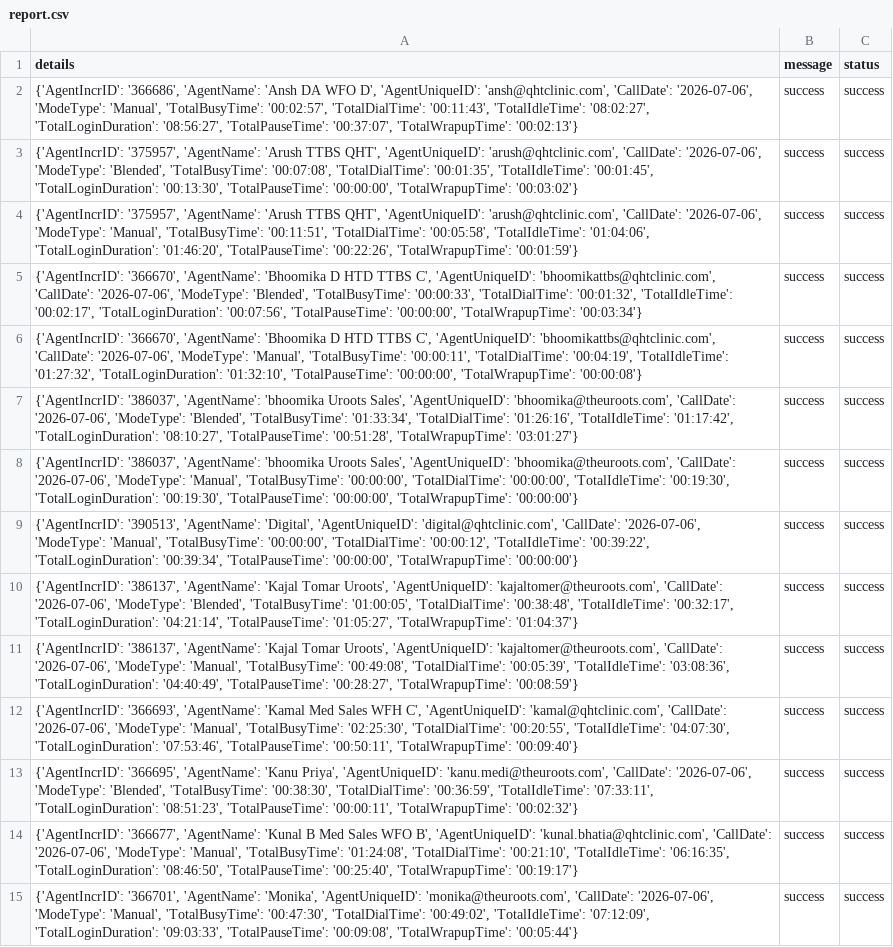
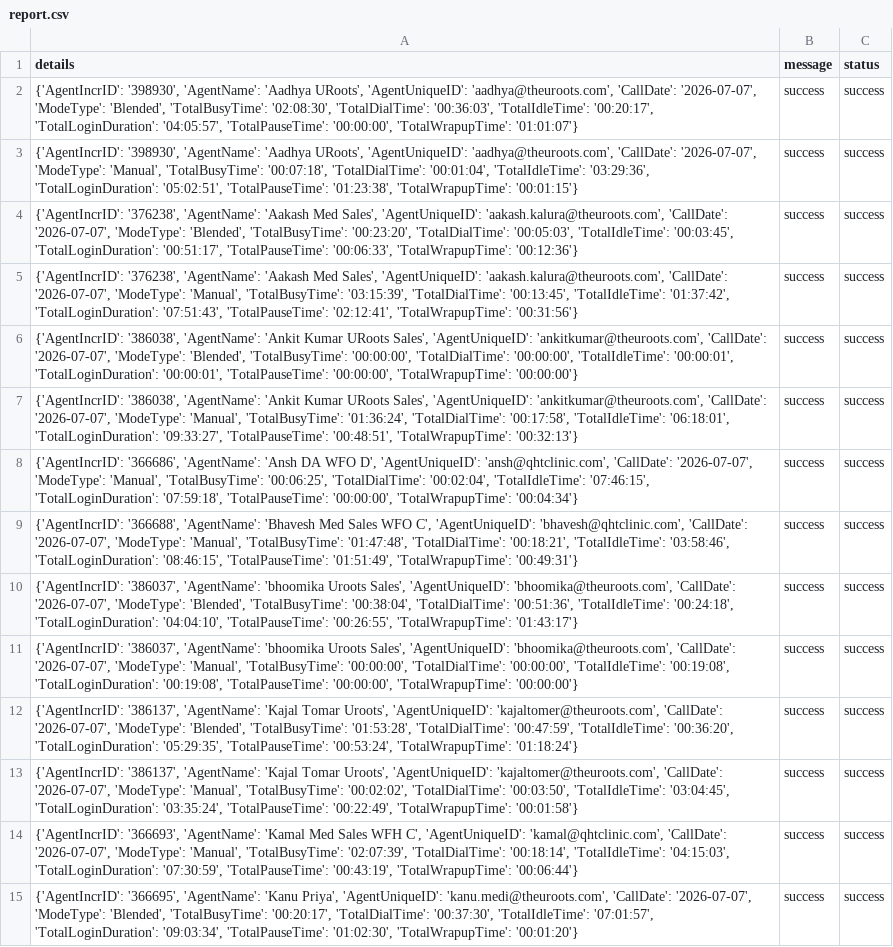
Before and after one commit to John-Cena-DEV/ozonetel_agents, a CSV file: report.csv, drawn as a sheet; only a part is shown; the diff covers the shown part only; the diff names each change by its address in the sheet, - before the commit and + after, or states it on an @@ line.

```diff
--- a/report.csv
+++ b/report.csv
-A2 (details): {'AgentIncrID': '366686', 'AgentName': 'Ansh DA WFO D', 'AgentUniqueID': 'ansh@qhtclinic.com', 'CallDate': '2026-07-06', 'ModeType': 'Manual', 'TotalBusyTime': '00:02:57', 'TotalDialTime': '00:11:43', 'TotalIdleTime': '08:02:27', 'TotalLoginDuration': '08:56:27', 'TotalPauseTime': '00:37:07', 'TotalWrapupTime': '00:02:13'}
+A2 (details): {'AgentIncrID': '398930', 'AgentName': 'Aadhya URoots', 'AgentUniqueID': 'aadhya@theuroots.com', 'CallDate': '2026-07-07', 'ModeType': 'Blended', 'TotalBusyTime': '02:08:30', 'TotalDialTime': '00:36:03', 'TotalIdleTime': '00:20:17', 'TotalLoginDuration': '04:05:57', 'TotalPauseTime': '00:00:00', 'TotalWrapupTime': '01:01:07'}
-A3 (details): {'AgentIncrID': '375957', 'AgentName': 'Arush TTBS QHT', 'AgentUniqueID': 'arush@qhtclinic.com', 'CallDate': '2026-07-06', 'ModeType': 'Blended', 'TotalBusyTime': '00:07:08', 'TotalDialTime': '00:01:35', 'TotalIdleTime': '00:01:45', 'TotalLoginDuration': '00:13:30', 'TotalPauseTime': '00:00:00', 'TotalWrapupTime': '00:03:02'}
+A3 (details): {'AgentIncrID': '398930', 'AgentName': 'Aadhya URoots', 'AgentUniqueID': 'aadhya@theuroots.com', 'CallDate': '2026-07-07', 'ModeType': 'Manual', 'TotalBusyTime': '00:07:18', 'TotalDialTime': '00:01:04', 'TotalIdleTime': '03:29:36', 'TotalLoginDuration': '05:02:51', 'TotalPauseTime': '01:23:38', 'TotalWrapupTime': '00:01:15'}
-A4 (details): {'AgentIncrID': '375957', 'AgentName': 'Arush TTBS QHT', 'AgentUniqueID': 'arush@qhtclinic.com', 'CallDate': '2026-07-06', 'ModeType': 'Manual', 'TotalBusyTime': '00:11:51', 'TotalDialTime': '00:05:58', 'TotalIdleTime': '01:04:06', 'TotalLoginDuration': '01:46:20', 'TotalPauseTime': '00:22:26', 'TotalWrapupTime': '00:01:59'}
+A4 (details): {'AgentIncrID': '376238', 'AgentName': 'Aakash Med Sales', 'AgentUniqueID': 'aakash.kalura@theuroots.com', 'CallDate': '2026-07-07', 'ModeType': 'Blended', 'TotalBusyTime': '00:23:20', 'TotalDialTime': '00:05:03', 'TotalIdleTime': '00:03:45', 'TotalLoginDuration': '00:51:17', 'TotalPauseTime': '00:06:33', 'TotalWrapupTime': '00:12:36'}
-A5 (details): {'AgentIncrID': '366670', 'AgentName': 'Bhoomika D HTD TTBS C', 'AgentUniqueID': 'bhoomikattbs@qhtclinic.com', 'CallDate': '2026-07-06', 'ModeType': 'Blended', 'TotalBusyTime': '00:00:33', 'TotalDialTime': '00:01:32', 'TotalIdleTime': '00:02:17', 'TotalLoginDuration': '00:07:56', 'TotalPauseTime': '00:00:00', 'TotalWrapupTime': '00:03:34'}
+A5 (details): {'AgentIncrID': '376238', 'AgentName': 'Aakash Med Sales', 'AgentUniqueID': 'aakash.kalura@theuroots.com', 'CallDate': '2026-07-07', 'ModeType': 'Manual', 'TotalBusyTime': '03:15:39', 'TotalDialTime': '00:13:45', 'TotalIdleTime': '01:37:42', 'TotalLoginDuration': '07:51:43', 'TotalPauseTime': '02:12:41', 'TotalWrapupTime': '00:31:56'}
-A6 (details): {'AgentIncrID': '366670', 'AgentName': 'Bhoomika D HTD TTBS C', 'AgentUniqueID': 'bhoomikattbs@qhtclinic.com', 'CallDate': '2026-07-06', 'ModeType': 'Manual', 'TotalBusyTime': '00:00:11', 'TotalDialTime': '00:04:19', 'TotalIdleTime': '01:27:32', 'TotalLoginDuration': '01:32:10', 'TotalPauseTime': '00:00:00', 'TotalWrapupTime': '00:00:08'}
+A6 (details): {'AgentIncrID': '386038', 'AgentName': 'Ankit Kumar URoots Sales', 'AgentUniqueID': 'ankitkumar@theuroots.com', 'CallDate': '2026-07-07', 'ModeType': 'Blended', 'TotalBusyTime': '00:00:00', 'TotalDialTime': '00:00:00', 'TotalIdleTime': '00:00:01', 'TotalLoginDuration': '00:00:01', 'TotalPauseTime': '00:00:00', 'TotalWrapupTime': '00:00:00'}
-A7 (details): {'AgentIncrID': '386037', 'AgentName': 'bhoomika Uroots Sales', 'AgentUniqueID': 'bhoomika@theuroots.com', 'CallDate': '2026-07-06', 'ModeType': 'Blended', 'TotalBusyTime': '01:33:34', 'TotalDialTime': '01:26:16', 'TotalIdleTime': '01:17:42', 'TotalLoginDuration': '08:10:27', 'TotalPauseTime': '00:51:28', 'TotalWrapupTime': '03:01:27'}
+A7 (details): {'AgentIncrID': '386038', 'AgentName': 'Ankit Kumar URoots Sales', 'AgentUniqueID': 'ankitkumar@theuroots.com', 'CallDate': '2026-07-07', 'ModeType': 'Manual', 'TotalBusyTime': '01:36:24', 'TotalDialTime': '00:17:58', 'TotalIdleTime': '06:18:01', 'TotalLoginDuration': '09:33:27', 'TotalPauseTime': '00:48:51', 'TotalWrapupTime': '00:32:13'}
-A8 (details): {'AgentIncrID': '386037', 'AgentName': 'bhoomika Uroots Sales', 'AgentUniqueID': 'bhoomika@theuroots.com', 'CallDate': '2026-07-06', 'ModeType': 'Manual', 'TotalBusyTime': '00:00:00', 'TotalDialTime': '00:00:00', 'TotalIdleTime': '00:19:30', 'TotalLoginDuration': '00:19:30', 'TotalPauseTime': '00:00:00', 'TotalWrapupTime': '00:00:00'}
+A8 (details): {'AgentIncrID': '366686', 'AgentName': 'Ansh DA WFO D', 'AgentUniqueID': 'ansh@qhtclinic.com', 'CallDate': '2026-07-07', 'ModeType': 'Manual', 'TotalBusyTime': '00:06:25', 'TotalDialTime': '00:02:04', 'TotalIdleTime': '07:46:15', 'TotalLoginDuration': '07:59:18', 'TotalPauseTime': '00:00:00', 'TotalWrapupTime': '00:04:34'}
-A9 (details): {'AgentIncrID': '390513', 'AgentName': 'Digital', 'AgentUniqueID': 'digital@qhtclinic.com', 'CallDate': '2026-07-06', 'ModeType': 'Manual', 'TotalBusyTime': '00:00:00', 'TotalDialTime': '00:00:12', 'TotalIdleTime': '00:39:22', 'TotalLoginDuration': '00:39:34', 'TotalPauseTime': '00:00:00', 'TotalWrapupTime': '00:00:00'}
+A9 (details): {'AgentIncrID': '366688', 'AgentName': 'Bhavesh Med Sales WFO C', 'AgentUniqueID': 'bhavesh@qhtclinic.com', 'CallDate': '2026-07-07', 'ModeType': 'Manual', 'TotalBusyTime': '01:47:48', 'TotalDialTime': '00:18:21', 'TotalIdleTime': '03:58:46', 'TotalLoginDuration': '08:46:15', 'TotalPauseTime': '01:51:49', 'TotalWrapupTime': '00:49:31'}
-A10 (details): {'AgentIncrID': '386137', 'AgentName': 'Kajal Tomar Uroots', 'AgentUniqueID': 'kajaltomer@theuroots.com', 'CallDate': '2026-07-06', 'ModeType': 'Blended', 'TotalBusyTime': '01:00:05', 'TotalDialTime': '00:38:48', 'TotalIdleTime': '00:32:17', 'TotalLoginDuration': '04:21:14', 'TotalPauseTime': '01:05:27', 'TotalWrapupTime': '01:04:37'}
+A10 (details): {'AgentIncrID': '386037', 'AgentName': 'bhoomika Uroots Sales', 'AgentUniqueID': 'bhoomika@theuroots.com', 'CallDate': '2026-07-07', 'ModeType': 'Blended', 'TotalBusyTime': '00:38:04', 'TotalDialTime': '00:51:36', 'TotalIdleTime': '00:24:18', 'TotalLoginDuration': '04:04:10', 'TotalPauseTime': '00:26:55', 'TotalWrapupTime': '01:43:17'}
-A11 (details): {'AgentIncrID': '386137', 'AgentName': 'Kajal Tomar Uroots', 'AgentUniqueID': 'kajaltomer@theuroots.com', 'CallDate': '2026-07-06', 'ModeType': 'Manual', 'TotalBusyTime': '00:49:08', 'TotalDialTime': '00:05:39', 'TotalIdleTime': '03:08:36', 'TotalLoginDuration': '04:40:49', 'TotalPauseTime': '00:28:27', 'TotalWrapupTime': '00:08:59'}
+A11 (details): {'AgentIncrID': '386037', 'AgentName': 'bhoomika Uroots Sales', 'AgentUniqueID': 'bhoomika@theuroots.com', 'CallDate': '2026-07-07', 'ModeType': 'Manual', 'TotalBusyTime': '00:00:00', 'TotalDialTime': '00:00:00', 'TotalIdleTime': '00:19:08', 'TotalLoginDuration': '00:19:08', 'TotalPauseTime': '00:00:00', 'TotalWrapupTime': '00:00:00'}
-A12 (details): {'AgentIncrID': '366693', 'AgentName': 'Kamal Med Sales WFH C', 'AgentUniqueID': 'kamal@qhtclinic.com', 'CallDate': '2026-07-06', 'ModeType': 'Manual', 'TotalBusyTime': '02:25:30', 'TotalDialTime': '00:20:55', 'TotalIdleTime': '04:07:30', 'TotalLoginDuration': '07:53:46', 'TotalPauseTime': '00:50:11', 'TotalWrapupTime': '00:09:40'}
+A12 (details): {'AgentIncrID': '386137', 'AgentName': 'Kajal Tomar Uroots', 'AgentUniqueID': 'kajaltomer@theuroots.com', 'CallDate': '2026-07-07', 'ModeType': 'Blended', 'TotalBusyTime': '01:53:28', 'TotalDialTime': '00:47:59', 'TotalIdleTime': '00:36:20', 'TotalLoginDuration': '05:29:35', 'TotalPauseTime': '00:53:24', 'TotalWrapupTime': '01:18:24'}
-A13 (details): {'AgentIncrID': '366695', 'AgentName': 'Kanu Priya', 'AgentUniqueID': 'kanu.medi@theuroots.com', 'CallDate': '2026-07-06', 'ModeType': 'Blended', 'TotalBusyTime': '00:38:30', 'TotalDialTime': '00:36:59', 'TotalIdleTime': '07:33:11', 'TotalLoginDuration': '08:51:23', 'TotalPauseTime': '00:00:11', 'TotalWrapupTime': '00:02:32'}
+A13 (details): {'AgentIncrID': '386137', 'AgentName': 'Kajal Tomar Uroots', 'AgentUniqueID': 'kajaltomer@theuroots.com', 'CallDate': '2026-07-07', 'ModeType': 'Manual', 'TotalBusyTime': '00:02:02', 'TotalDialTime': '00:03:50', 'TotalIdleTime': '03:04:45', 'TotalLoginDuration': '03:35:24', 'TotalPauseTime': '00:22:49', 'TotalWrapupTime': '00:01:58'}
-A14 (details): {'AgentIncrID': '366677', 'AgentName': 'Kunal B Med Sales WFO B', 'AgentUniqueID': 'kunal.bhatia@qhtclinic.com', 'CallDate': '2026-07-06', 'ModeType': 'Manual', 'TotalBusyTime': '01:24:08', 'TotalDialTime': '00:21:10', 'TotalIdleTime': '06:16:35', 'TotalLoginDuration': '08:46:50', 'TotalPauseTime': '00:25:40', 'TotalWrapupTime': '00:19:17'}
+A14 (details): {'AgentIncrID': '366693', 'AgentName': 'Kamal Med Sales WFH C', 'AgentUniqueID': 'kamal@qhtclinic.com', 'CallDate': '2026-07-07', 'ModeType': 'Manual', 'TotalBusyTime': '02:07:39', 'TotalDialTime': '00:18:14', 'TotalIdleTime': '04:15:03', 'TotalLoginDuration': '07:30:59', 'TotalPauseTime': '00:43:19', 'TotalWrapupTime': '00:06:44'}
-A15 (details): {'AgentIncrID': '366701', 'AgentName': 'Monika', 'AgentUniqueID': 'monika@theuroots.com', 'CallDate': '2026-07-06', 'ModeType': 'Manual', 'TotalBusyTime': '00:47:30', 'TotalDialTime': '00:49:02', 'TotalIdleTime': '07:12:09', 'TotalLoginDuration': '09:03:33', 'TotalPauseTime': '00:09:08', 'TotalWrapupTime': '00:05:44'}
+A15 (details): {'AgentIncrID': '366695', 'AgentName': 'Kanu Priya', 'AgentUniqueID': 'kanu.medi@theuroots.com', 'CallDate': '2026-07-07', 'ModeType': 'Blended', 'TotalBusyTime': '00:20:17', 'TotalDialTime': '00:37:30', 'TotalIdleTime': '07:01:57', 'TotalLoginDuration': '09:03:34', 'TotalPauseTime': '01:02:30', 'TotalWrapupTime': '00:01:20'}
```
Also changed, not shown: 7 removed rows and 14 edited cells elsewhere in this file.
